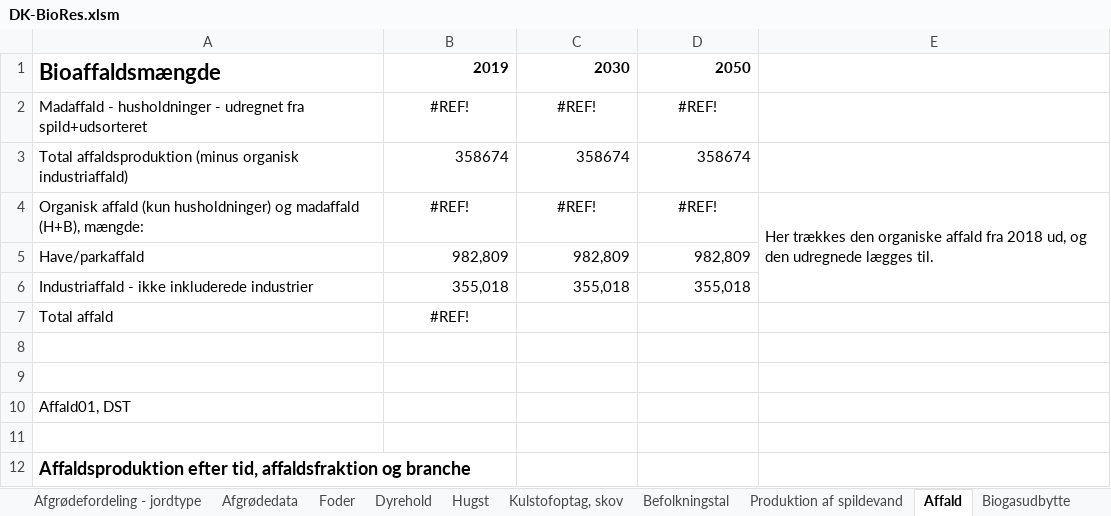
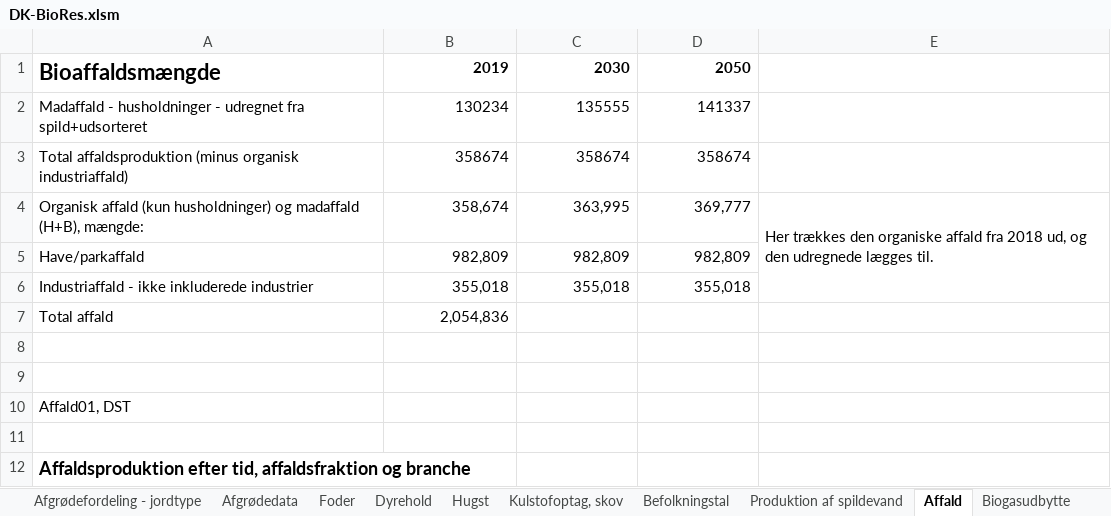
Before and after one commit to Energy-Modelling-Lab/DK-BioRES, an Excel workbook: DK-BioRes.xlsm, sheet Affald, drawn as a sheet; only a part is shown; values as stored, in another font and other column widths than the file's, no borders; removed rows and columns are numbered as before the commit, all else as after; the diff names each change by its address in the sheet, - before the commit and + after, or states it on an @@ line.

```diff
--- a/DK-BioRes.xlsm (sheet Affald)
+++ b/DK-BioRes.xlsm (sheet Affald)
-row 2: Madaffald - husholdninger - udregnet fra spild+udsorteret | #REF! | #REF! | #REF!
+row 2: Madaffald - husholdninger - udregnet fra spild+udsorteret | 130234 | 135555 | 141337
-B4: #REF!
+B4: 358,674
-B4:D4 alignment: center
+B4:D4 alignment: right
-C4: #REF!
+C4: 363,995
-D4: #REF!
+D4: 369,777
-B7: #REF!
+B7: 2,054,836
-B7 alignment: center
+B7 alignment: right
```
Also changed, not shown: sheet Hugst, sheet Processer - data, sheet Overblik, 2 other files.
